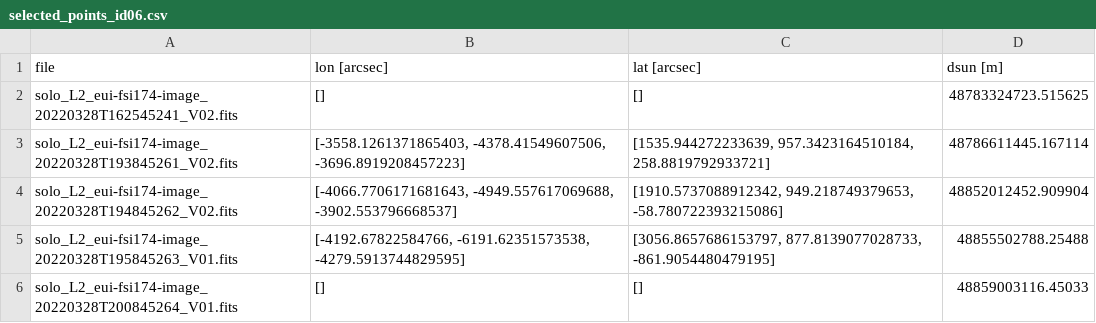
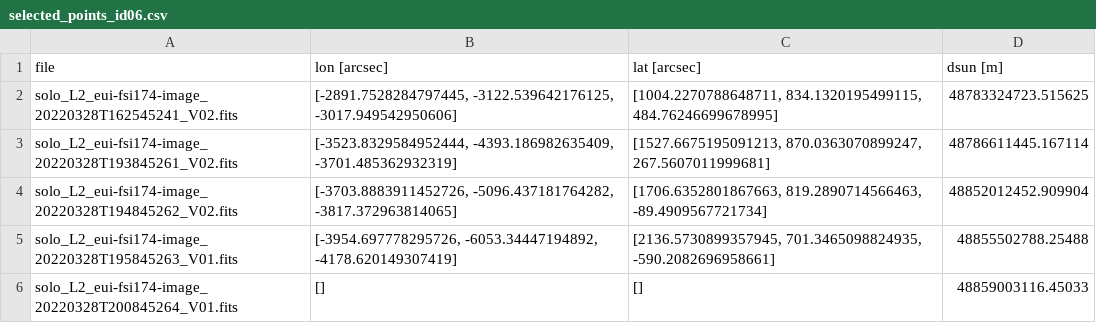
Before and after one commit to franciscoai/2024_dynasun_mps_fsi, a CSV file: output/selected_points_id06.csv, drawn as a sheet.

```diff
--- a/output/selected_points_id06.csv
+++ b/output/selected_points_id06.csv
@@ -1,6 +1,6 @@
 file,lon [arcsec],lat [arcsec],dsun [m]
-solo_L2_eui-fsi174-image_20220328T162545241_V02.fits,[],[],48783324723.515625
-solo_L2_eui-fsi174-image_20220328T193845261_V02.fits,"[-3558.1261371865403, -4378.41549607506, -3696.8919208457223]","[1535.944272233639, 957.3423164510184, 258.8819792933721]",48786611445.167114
-solo_L2_eui-fsi174-image_20220328T194845262_V02.fits,"[-4066.7706171681643, -4949.557617069688, -3902.553796668537]","[1910.5737088912342, 949.218749379653, -58.780722393215086]",48852012452.909904
-solo_L2_eui-fsi174-image_20220328T195845263_V01.fits,"[-4192.67822584766, -6191.62351573538, -4279.5913744829595]","[3056.8657686153797, 877.8139077028733, -861.9054480479195]",48855502788.25488
+solo_L2_eui-fsi174-image_20220328T162545241_V02.fits,"[-2891.7528284797445, -3122.539642176125, -3017.949542950606]","[1004.2270788648711, 834.1320195499115, 484.76246699678995]",48783324723.515625
+solo_L2_eui-fsi174-image_20220328T193845261_V02.fits,"[-3523.8329584952444, -4393.186982635409, -3701.485362932319]","[1527.6675195091213, 870.0363070899247, 267.5607011999681]",48786611445.167114
+solo_L2_eui-fsi174-image_20220328T194845262_V02.fits,"[-3703.8883911452726, -5096.437181764282, -3817.372963814065]","[1706.6352801867663, 819.2890714566463, -89.4909567721734]",48852012452.909904
+solo_L2_eui-fsi174-image_20220328T195845263_V01.fits,"[-3954.697778295726, -6053.34447194892, -4178.620149307419]","[2136.5730899357945, 701.3465098824935, -590.2082696958661]",48855502788.25488
 solo_L2_eui-fsi174-image_20220328T200845264_V01.fits,[],[],48859003116.45033
```
Also changed, not shown: output/selected_points_id03.csv, 13 other files.
